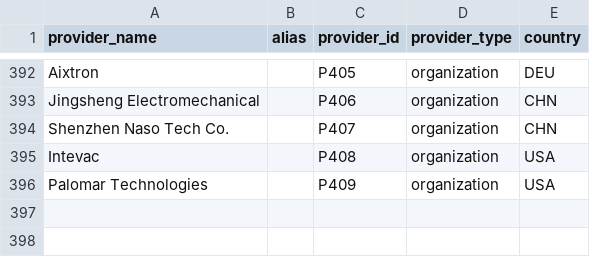
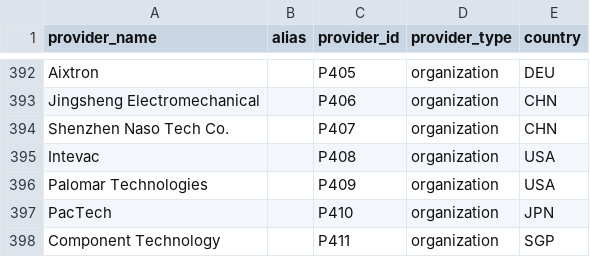
Before and after one commit to georgetown-cset/eto-chip-explorer, a CSV file: data/providers.csv, drawn as a sheet; only a part is shown, gaps mark what is left out; the diff names each change by its address in the sheet, - before the commit and + after, or states it on an @@ line.

Commit message:
Update data
Incorporate 2025-06-25 (f5f94ef) data

```diff
--- a/data/providers.csv
+++ b/data/providers.csv
+row 397: PacTech |  | P410 | organization | JPN
+row 398: Component Technology |  | P411 | organization | SGP
```
Also changed, not shown: data/sequence.csv, 2 other files.
